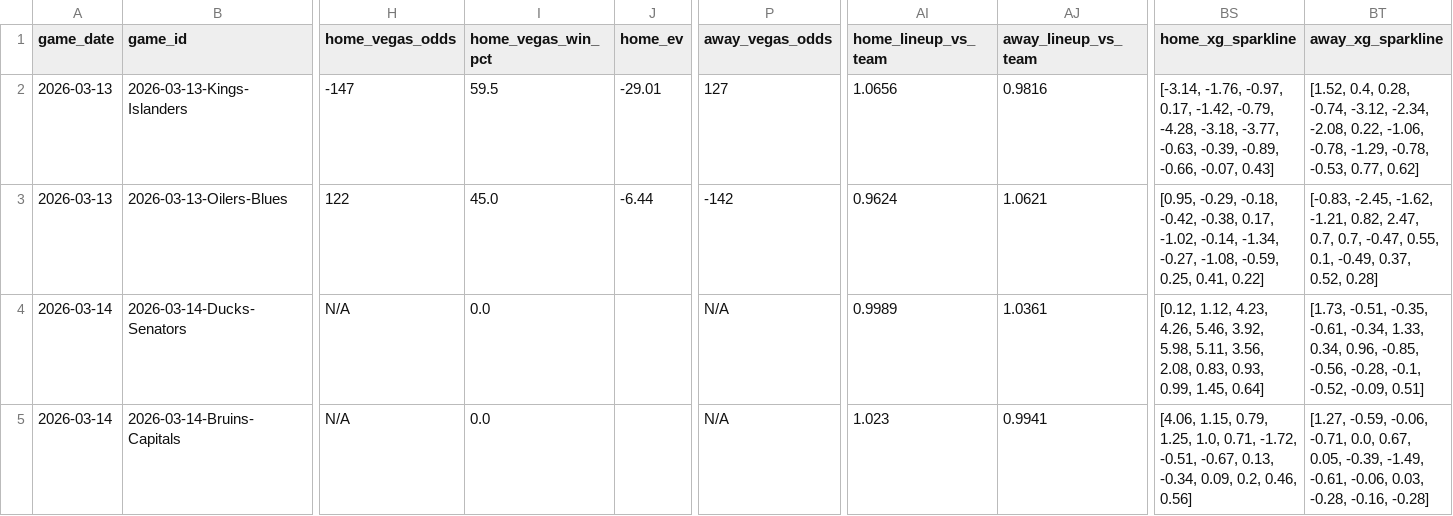
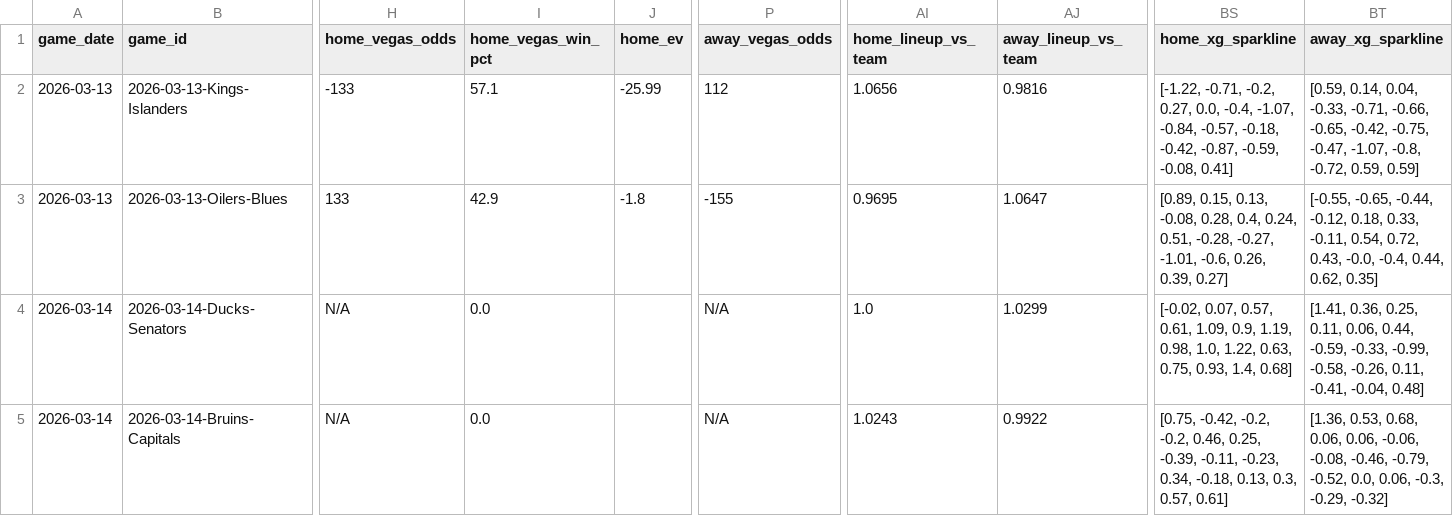
Before and after one commit to alexgarrison2/axiom, a CSV file: data/predictions_detailed.csv, drawn as a sheet; only a part is shown, gaps mark what is left out; the diff covers the shown part only; the diff names each change by its address in the sheet, - before the commit and + after, or states it on an @@ line.

```diff
--- a/data/predictions_detailed.csv
+++ b/data/predictions_detailed.csv
-H2 (home_vegas_odds): -147
+H2 (home_vegas_odds): -133
-I2 (home_vegas_win_pct): 59.5
+I2 (home_vegas_win_pct): 57.1
-J2 (home_ev): -29.01
+J2 (home_ev): -25.99
-P2 (away_vegas_odds): 127
+P2 (away_vegas_odds): 112
-BS2 (home_xg_sparkline): [-3.14, -1.76, -0.97, 0.17, -1.42, -0.79, -4.28, -3.18, -3.77, -0.63, -0.39, -0.89, -0.66, -0.07, 0.43]
+BS2 (home_xg_sparkline): [-1.22, -0.71, -0.2, 0.27, 0.0, -0.4, -1.07, -0.84, -0.57, -0.18, -0.42, -0.87, -0.59, -0.08, 0.41]
-BT2 (away_xg_sparkline): [1.52, 0.4, 0.28, -0.74, -3.12, -2.34, -2.08, 0.22, -1.06, -0.78, -1.29, -0.78, -0.53, 0.77, 0.62]
+BT2 (away_xg_sparkline): [0.59, 0.14, 0.04, -0.33, -0.71, -0.66, -0.65, -0.42, -0.75, -0.47, -1.07, -0.8, -0.72, 0.59, 0.59]
-H3 (home_vegas_odds): 122
+H3 (home_vegas_odds): 133
-I3 (home_vegas_win_pct): 45.0
+I3 (home_vegas_win_pct): 42.9
-J3 (home_ev): -6.44
+J3 (home_ev): -1.8
-P3 (away_vegas_odds): -142
+P3 (away_vegas_odds): -155
-AI3 (home_lineup_vs_team): 0.9624
+AI3 (home_lineup_vs_team): 0.9695
-AJ3 (away_lineup_vs_team): 1.0621
+AJ3 (away_lineup_vs_team): 1.0647
-BS3 (home_xg_sparkline): [0.95, -0.29, -0.18, -0.42, -0.38, 0.17, -1.02, -0.14, -1.34, -0.27, -1.08, -0.59, 0.25, 0.41, 0.22]
+BS3 (home_xg_sparkline): [0.89, 0.15, 0.13, -0.08, 0.28, 0.4, 0.24, 0.51, -0.28, -0.27, -1.01, -0.6, 0.26, 0.39, 0.27]
-BT3 (away_xg_sparkline): [-0.83, -2.45, -1.62, -1.21, 0.82, 2.47, 0.7, 0.7, -0.47, 0.55, 0.1, -0.49, 0.37, 0.52, 0.28]
+BT3 (away_xg_sparkline): [-0.55, -0.65, -0.44, -0.12, 0.18, 0.33, -0.11, 0.54, 0.72, 0.43, -0.0, -0.4, 0.44, 0.62, 0.35]
-AI4 (home_lineup_vs_team): 0.9989
+AI4 (home_lineup_vs_team): 1.0
-AJ4 (away_lineup_vs_team): 1.0361
+AJ4 (away_lineup_vs_team): 1.0299
-BS4 (home_xg_sparkline): [0.12, 1.12, 4.23, 4.26, 5.46, 3.92, 5.98, 5.11, 3.56, 2.08, 0.83, 0.93, 0.99, 1.45, 0.64]
+BS4 (home_xg_sparkline): [-0.02, 0.07, 0.57, 0.61, 1.09, 0.9, 1.19, 0.98, 1.0, 1.22, 0.63, 0.75, 0.93, 1.4, 0.68]
-BT4 (away_xg_sparkline): [1.73, -0.51, -0.35, -0.61, -0.34, 1.33, 0.34, 0.96, -0.85, -0.56, -0.28, -0.1, -0.52, -0.09, 0.51]
+BT4 (away_xg_sparkline): [1.41, 0.36, 0.25, 0.11, 0.06, 0.44, -0.59, -0.33, -0.99, -0.58, -0.26, 0.11, -0.41, -0.04, 0.48]
-AI5 (home_lineup_vs_team): 1.023
+AI5 (home_lineup_vs_team): 1.0243
-AJ5 (away_lineup_vs_team): 0.9941
+AJ5 (away_lineup_vs_team): 0.9922
-BS5 (home_xg_sparkline): [4.06, 1.15, 0.79, 1.25, 1.0, 0.71, -1.72, -0.51, -0.67, 0.13, -0.34, 0.09, 0.2, 0.46, 0.56]
+BS5 (home_xg_sparkline): [0.75, -0.42, -0.2, -0.2, 0.46, 0.25, -0.39, -0.11, -0.23, 0.34, -0.18, 0.13, 0.3, 0.57, 0.61]
-BT5 (away_xg_sparkline): [1.27, -0.59, -0.06, -0.71, 0.0, 0.67, 0.05, -0.39, -1.49, -0.61, -0.06, 0.03, -0.28, -0.16, -0.28]
+BT5 (away_xg_sparkline): [1.36, 0.53, 0.68, 0.06, 0.06, -0.06, -0.08, -0.46, -0.79, -0.52, 0.0, 0.06, -0.3, -0.29, -0.32]
```
Also changed, not shown: 72 edited cells elsewhere in this file, pipeline/data/predictions_detailed.csv, 12 other files.
